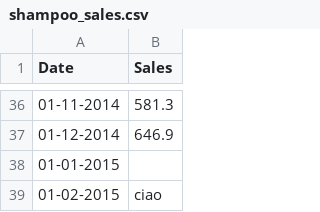
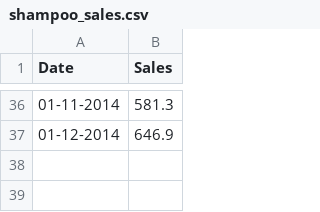
Before and after one commit to FacchinAlberto/ProgrammingLab, a CSV file: shampoo_sales.csv, drawn as a sheet; only a part is shown, gaps mark what is left out; the diff names each change by its address in the sheet, - before the commit and + after, or states it on an @@ line.

```diff
--- a/shampoo_sales.csv
+++ b/shampoo_sales.csv
-row 38: 01-01-2015
-row 39: 01-02-2015 | ciao
```
Also changed, not shown: 2 other files.
